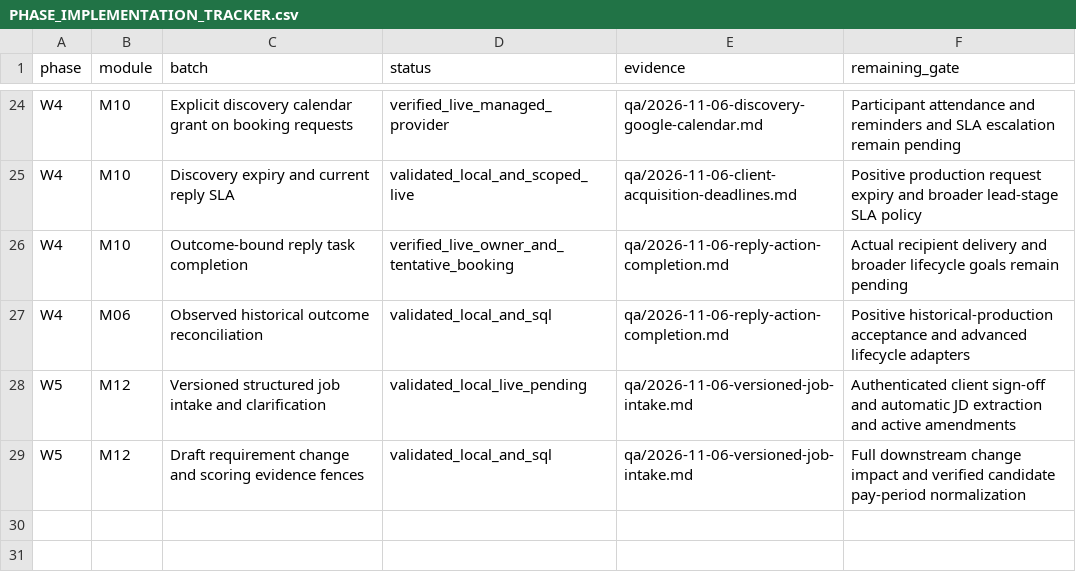
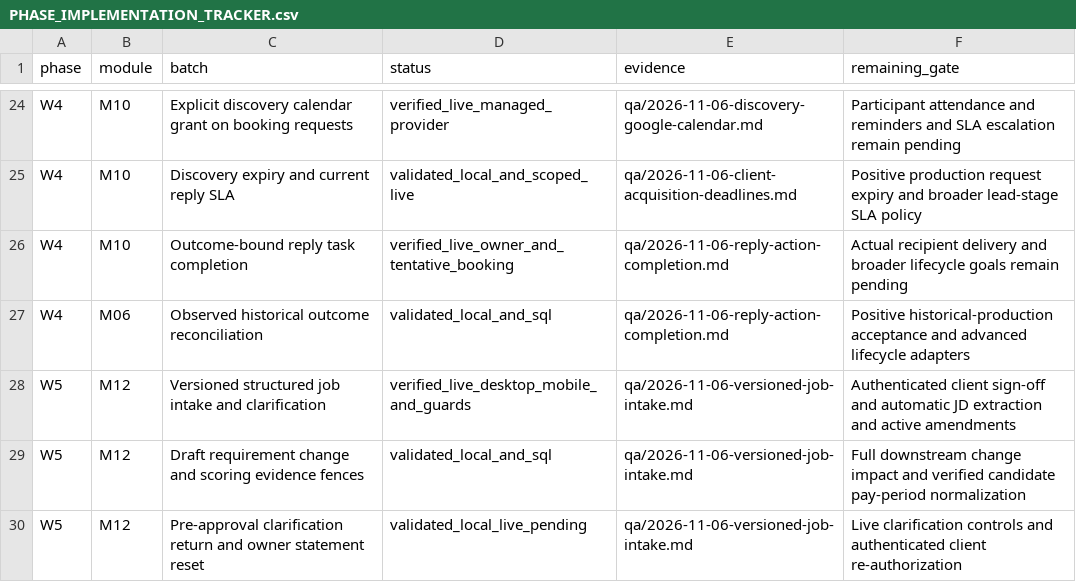
Before and after one commit to sahilk267/freehr-overseas, a CSV file: docs/PHASE_IMPLEMENTATION_TRACKER.csv, drawn as a sheet; only a part is shown, gaps mark what is left out.

Commit message:
feat: return preapproval requirements to clarification with fresh confirmation

```diff
--- a/docs/PHASE_IMPLEMENTATION_TRACKER.csv
+++ b/docs/PHASE_IMPLEMENTATION_TRACKER.csv
@@ -27,3 +27,4 @@ W4,M10,Outcome-bound reply task completion,verified_live_owner_and_tentative_boo
 W4,M06,Observed historical outcome reconciliation,validated_local_and_sql,qa/2026-11-06-reply-action-completion.md,Positive historical-production acceptance and advanced lifecycle adapters
-W5,M12,Versioned structured job intake and clarification,validated_local_live_pending,qa/2026-11-06-versioned-job-intake.md,Authenticated client sign-off and automatic JD extraction and active amendments
+W5,M12,Versioned structured job intake and clarification,verified_live_desktop_mobile_and_guards,qa/2026-11-06-versioned-job-intake.md,Authenticated client sign-off and automatic JD extraction and active amendments
 W5,M12,Draft requirement change and scoring evidence fences,validated_local_and_sql,qa/2026-11-06-versioned-job-intake.md,Full downstream change impact and verified candidate pay-period normalization
+W5,M12,Pre-approval clarification return and owner statement reset,validated_local_live_pending,qa/2026-11-06-versioned-job-intake.md,Live clarification controls and authenticated client re-authorization
```
Also changed, not shown: 7 other files.
